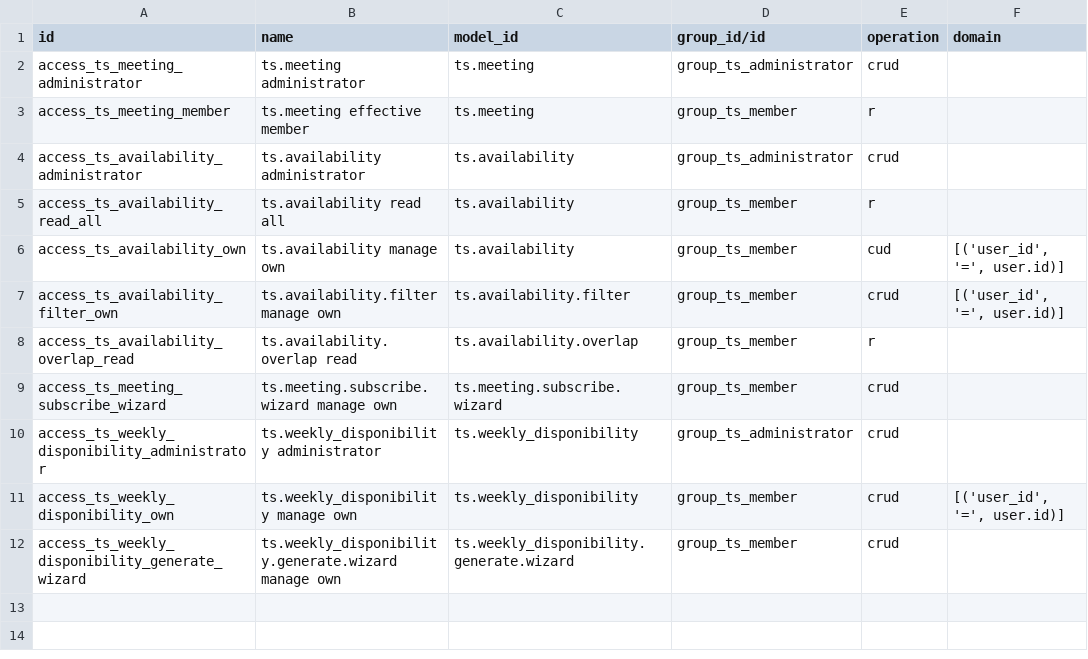
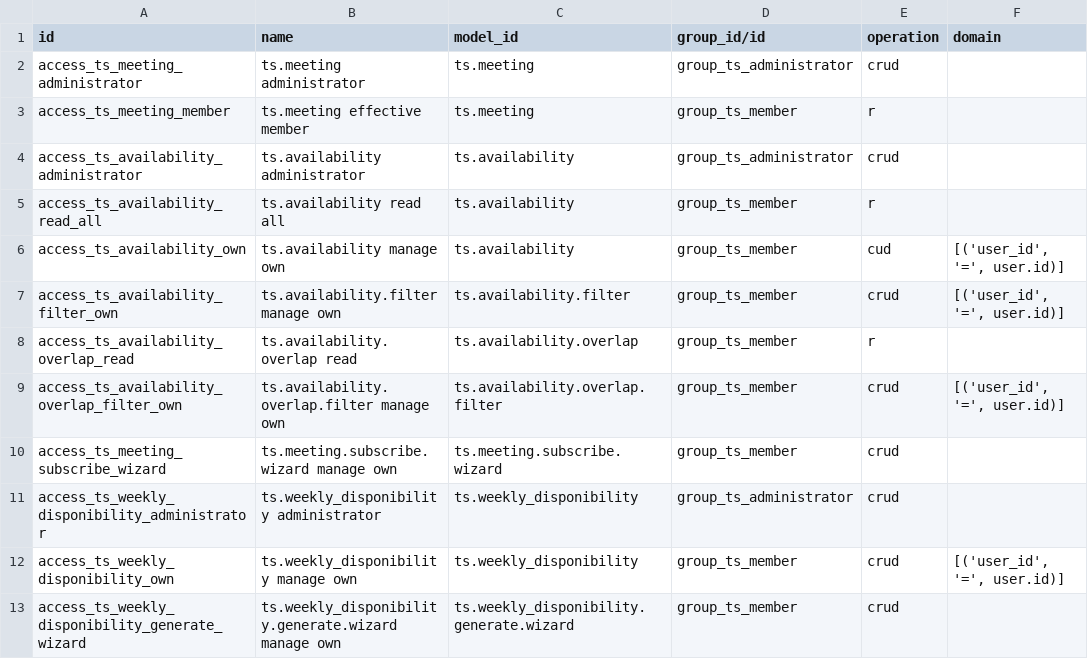
Before and after one commit to arpi-odoo/arpi-utils, a CSV file: ts/security/ir.access.csv, drawn as a sheet; the diff names each change by its address in the sheet, - before the commit and + after, or states it on an @@ line.

Commit message:
Add user picker to best meeting availabilities

```diff
--- a/ts/security/ir.access.csv
+++ b/ts/security/ir.access.csv
+row 9: access_ts_availability_overlap_filter_own | ts.availability.overlap.filter manage own | ts.availability.overlap.filter | group_ts_member | crud | [('user_id', '=', user.id)]
```
Also changed, not shown: 8 other files.
